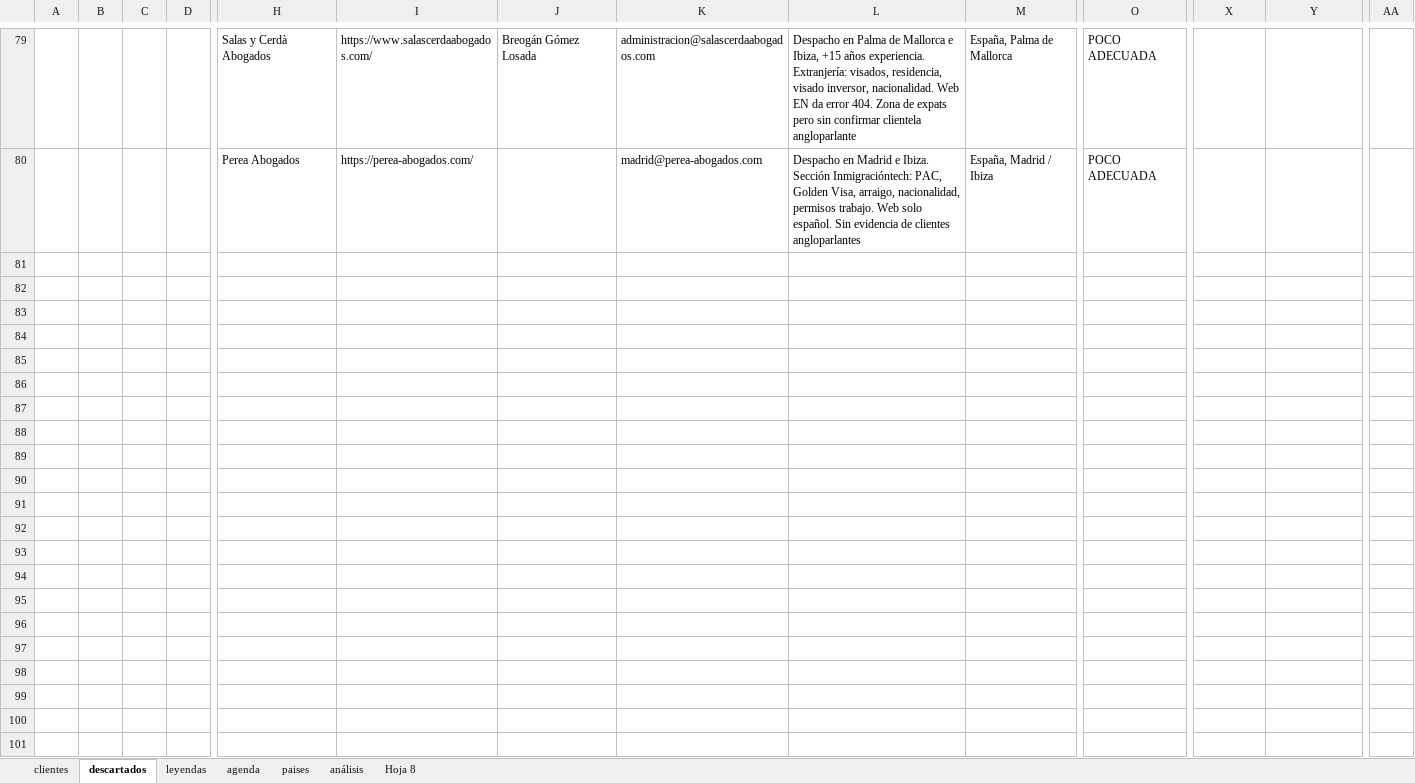
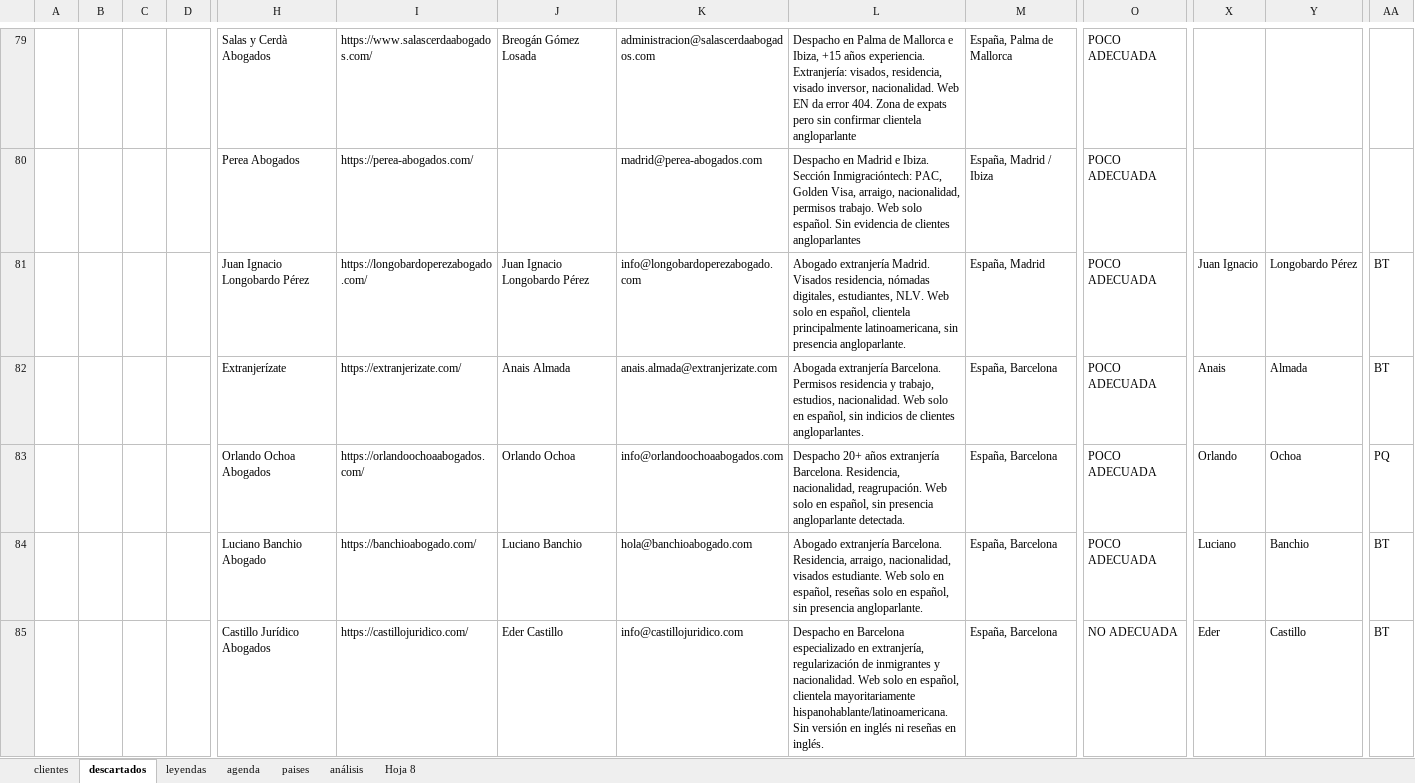
Before and after one commit to Rocio-bot/jurada, an Excel workbook: j-busqueda clientes/j-clientes-gle.xlsx, sheet descartados, drawn as a sheet; only a part is shown, gaps mark what is left out; values as stored, in another font and other column widths than the file's, no borders; rows hold the shown columns only; the diff covers the shown part only; the diff names each change by its address in the sheet, - before the commit and + after, or states it on an @@ line.

```diff
--- a/j-busqueda clientes/j-clientes-gle.xlsx (sheet descartados)
+++ b/j-busqueda clientes/j-clientes-gle.xlsx (sheet descartados)
+row 81:  |  |  |  | Juan Ignacio Longobardo Pérez | https://longobardoperezabogado.com/ | Juan Ignacio Longobardo Pérez | info@longobardoperezabogado.com | Abogado extranjería Madrid. Visados residencia, nómadas digitales, estudiantes, NLV. Web solo en español, clientela principalmente latinoamericana, sin presencia angloparlante. | España, Madrid | POCO ADECUADA | Juan Ignacio | Longobardo Pérez | BT
+row 82:  |  |  |  | Extranjerízate | https://extranjerizate.com/ | Anais Almada | anais.almada@extranjerizate.com | Abogada extranjería Barcelona. Permisos residencia y trabajo, estudios, nacionalidad. Web solo en español, sin indicios de clientes angloparlantes. | España, Barcelona | POCO ADECUADA | Anais | Almada | BT
+row 83:  |  |  |  | Orlando Ochoa Abogados | https://orlandoochoaabogados.com/ | Orlando Ochoa | info@orlandoochoaabogados.com | Despacho 20+ años extranjería Barcelona. Residencia, nacionalidad, reagrupación. Web solo en español, sin presencia angloparlante detectada. | España, Barcelona | POCO ADECUADA | Orlando | Ochoa | PQ
+row 84:  |  |  |  | Luciano Banchio Abogado | https://banchioabogado.com/ | Luciano Banchio | hola@banchioabogado.com | Abogado extranjería Barcelona. Residencia, arraigo, nacionalidad, visados estudiante. Web solo en español, reseñas solo en español, sin presencia angloparlante. | España, Barcelona | POCO ADECUADA | Luciano | Banchio | BT
+row 85:  |  |  |  | Castillo Jurídico Abogados | https://castillojuridico.com/ | Eder Castillo | info@castillojuridico.com | Despacho en Barcelona especializado en extranjería, regularización de inmigrantes y nacionalidad. Web solo en español, clientela mayoritariamente hispanohablante/latinoamericana. Sin versión en inglés ni reseñas en inglés. | España, Barcelona | NO ADECUADA | Eder | Castillo | BT
```
Also changed, not shown: 44 added rows elsewhere in this sheet, sheet clientes, sheet agenda, hidden cells.
